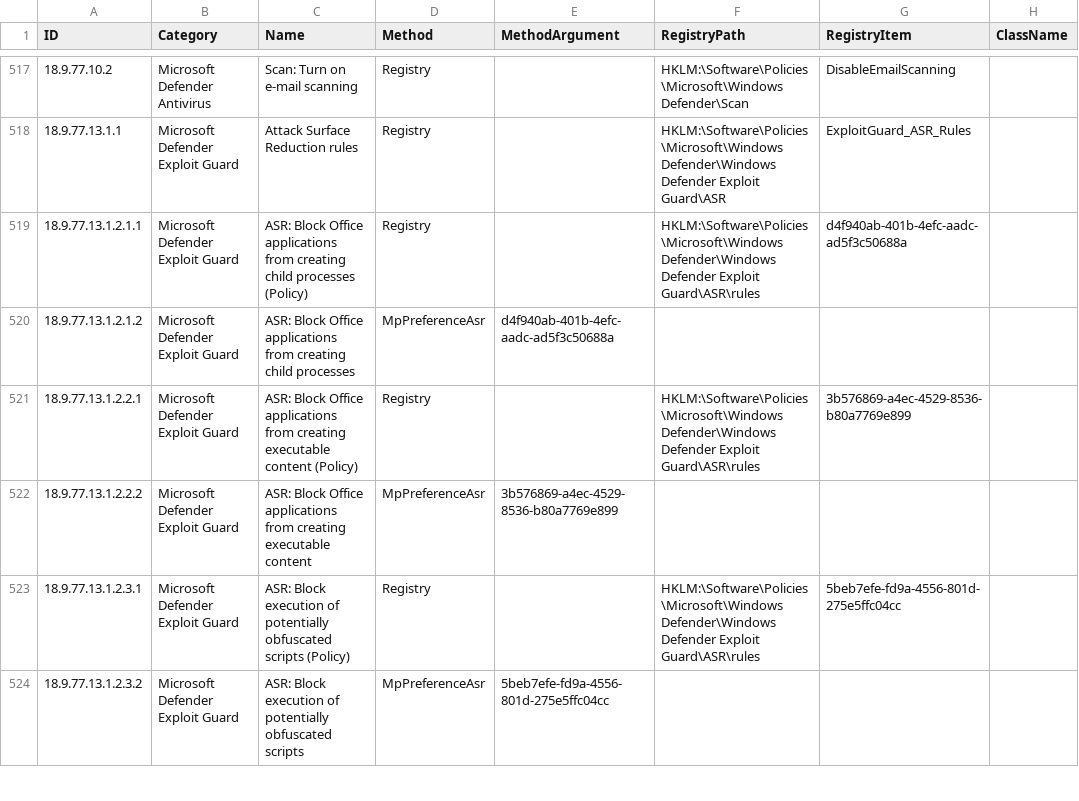
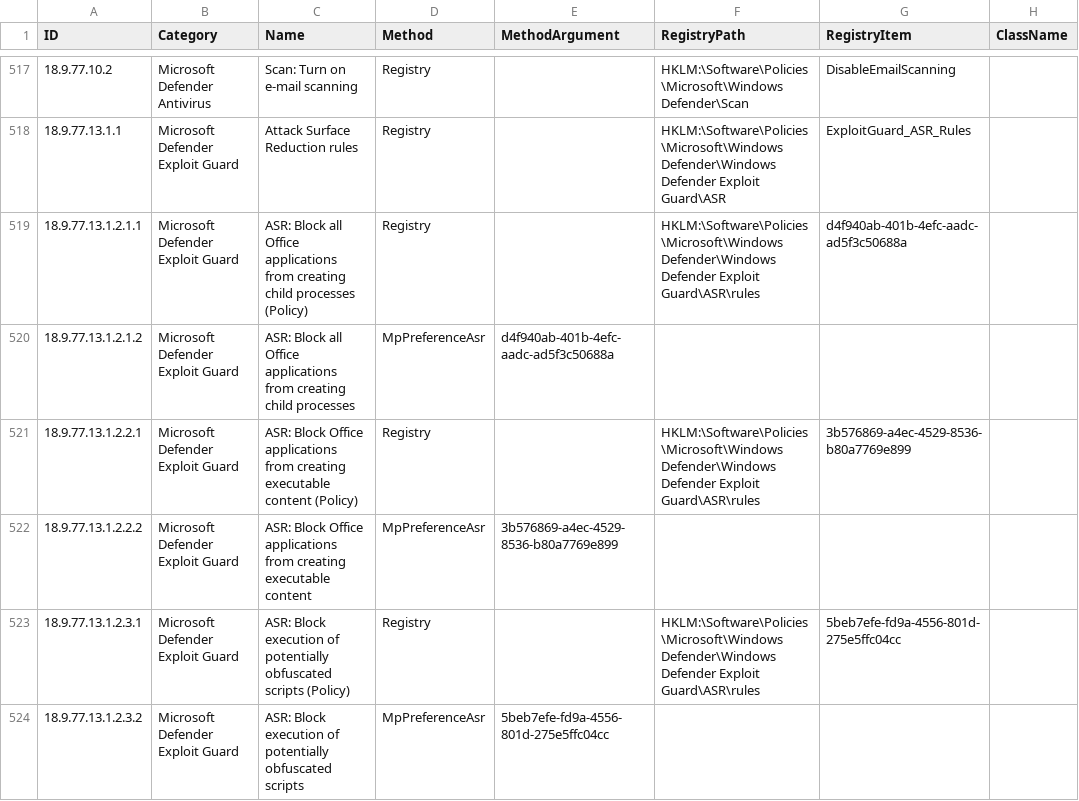
Before and after one commit to scipag/HardeningKitty, a CSV file: lists/finding_list_cis_microsoft_windows_10_enterprise_1809_machine.csv, drawn as a sheet; only a part is shown, gaps mark what is left out; the diff covers the shown part only; the diff names each change by its address in the sheet, - before the commit and + after, or states it on an @@ line.

```diff
--- a/lists/finding_list_cis_microsoft_windows_10_enterprise_1809_machine.csv
+++ b/lists/finding_list_cis_microsoft_windows_10_enterprise_1809_machine.csv
-C519 (Name): ASR: Block Office applications…
+C519 (Name): ASR: Block all Office applications…
-C520 (Name): ASR: Block Office applications…
+C520 (Name): ASR: Block all Office applications…
```
Also changed, not shown: 28 edited cells elsewhere in this file, lists/finding_list_bsi_sisyphus_windows_10_nd_machine.csv, lists/finding_list_cis_microsoft_windows_10_enterprise_1903_machine.csv, 39 other files.
